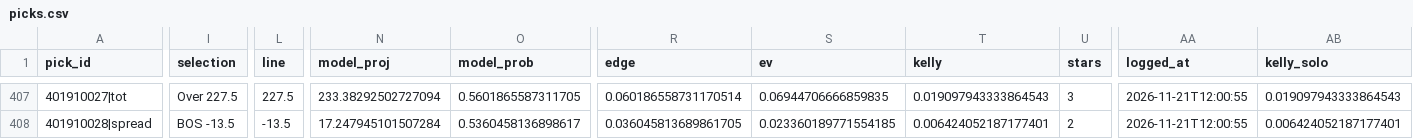
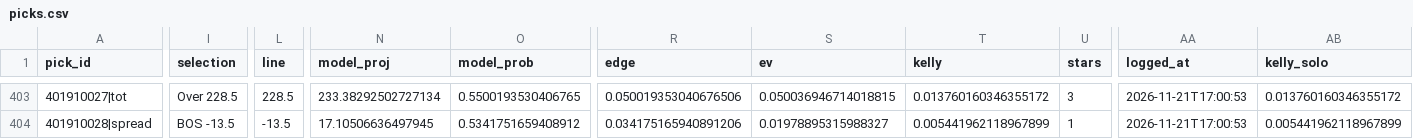
Before and after one commit to quintonmwilson/nba-model, a CSV file: model/picks.csv, drawn as a sheet; only a part is shown, gaps mark what is left out; addresses are those after the commit; the diff covers the shown part only; the diff names each change by its address in the sheet, - before the commit and + after, or states it on an @@ line.

```diff
--- a/model/picks.csv
+++ b/model/picks.csv
-I403 (selection): Over 227.5
+I403 (selection): Over 228.5
-L403 (line): 227.5
+L403 (line): 228.5
-N403 (model_proj): 233.38292502727094
+N403 (model_proj): 233.38292502727134
-O403 (model_prob): 0.5601865587311705
+O403 (model_prob): 0.5500193530406765
-R403 (edge): 0.060186558731170514
+R403 (edge): 0.050019353040676506
-S403 (ev): 0.06944706666859835
+S403 (ev): 0.050036946714018815
-T403 (kelly): 0.019097943333864543
+T403 (kelly): 0.013760160346355172
-AA403:AA404 (logged_at): 2026-11-21T12:00:55
+AA403:AA404 (logged_at): 2026-11-21T17:00:53
-AB403 (kelly_solo): 0.019097943333864543
+AB403 (kelly_solo): 0.013760160346355172
-N404 (model_proj): 17.247945101507284
+N404 (model_proj): 17.10506636497945
-O404 (model_prob): 0.5360458136898617
+O404 (model_prob): 0.5341751659408912
-R404 (edge): 0.036045813689861705
+R404 (edge): 0.034175165940891206
-S404 (ev): 0.023360189771554185
+S404 (ev): 0.01978895315988327
-T404 (kelly): 0.006424052187177401
+T404 (kelly): 0.005441962118967899
-U404 (stars): 2
+U404 (stars): 1
-AB404 (kelly_solo): 0.006424052187177401
+AB404 (kelly_solo): 0.005441962118967899
```
Also changed, not shown: 4 removed rows and 25 edited cells elsewhere in this file, model/prediction_log.csv, 5 other files.
